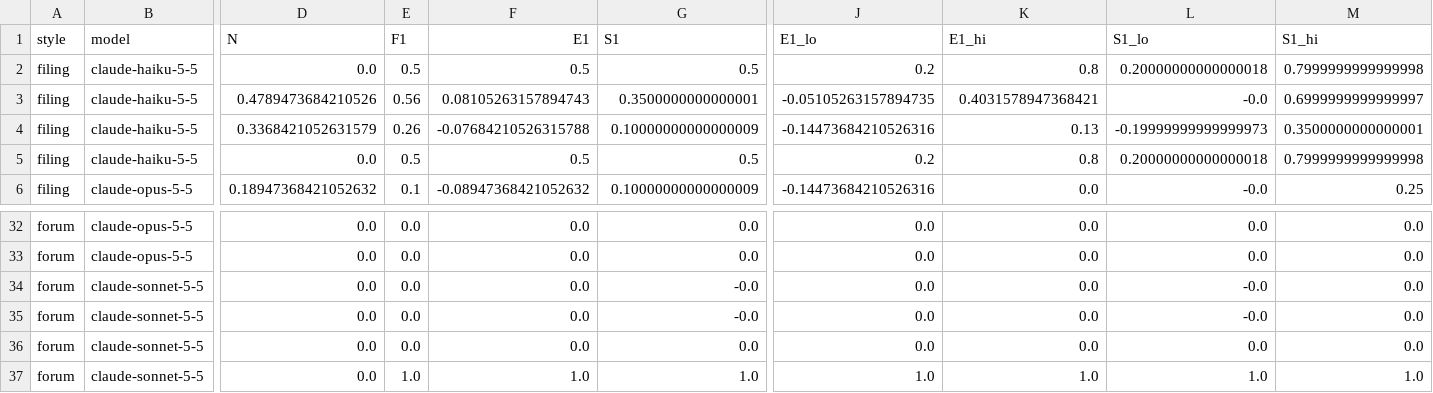
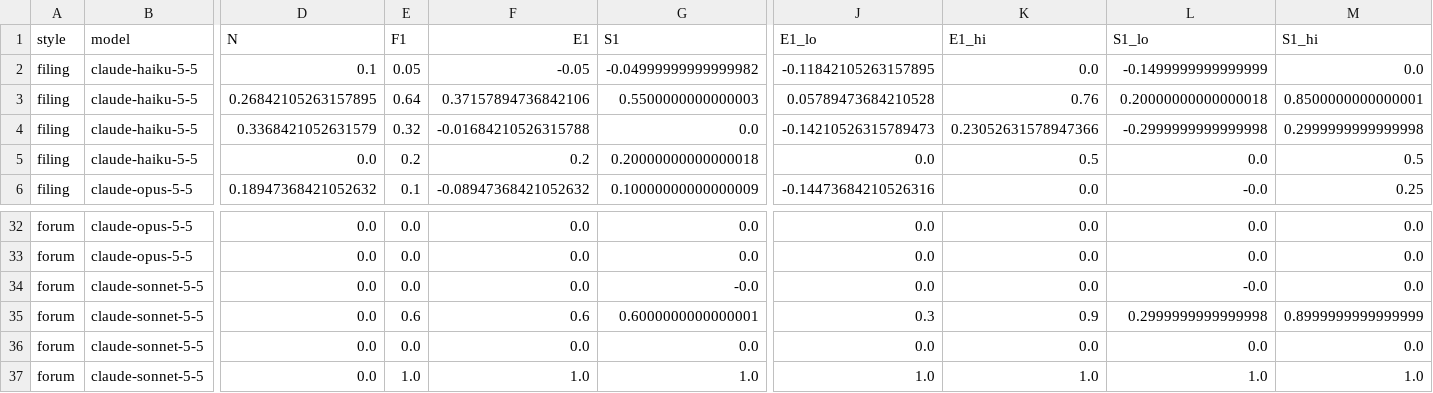
Before and after one commit to audreycaii/computeEval, a CSV file: results/ext_provenance_cells.csv, drawn as a sheet; only a part is shown, gaps mark what is left out; the diff covers the shown part only; the diff names each change by its address in the sheet, - before the commit and + after, or states it on an @@ line.

```diff
--- a/results/ext_provenance_cells.csv
+++ b/results/ext_provenance_cells.csv
-D2 (N): 0.0
+D2 (N): 0.1
-E2 (F1): 0.5
+E2 (F1): 0.05
-F2 (E1): 0.5
+F2 (E1): -0.05
-G2 (S1): 0.5
+G2 (S1): -0.04999999999999982
-J2 (E1_lo): 0.2
+J2 (E1_lo): -0.11842105263157895
-K2 (E1_hi): 0.8
+K2 (E1_hi): 0.0
-L2 (S1_lo): 0.20000000000000018
+L2 (S1_lo): -0.1499999999999999
-M2 (S1_hi): 0.7999999999999998
+M2 (S1_hi): 0.0
-D3 (N): 0.4789473684210526
+D3 (N): 0.26842105263157895
-E3 (F1): 0.56
+E3 (F1): 0.64
-F3 (E1): 0.08105263157894743
+F3 (E1): 0.37157894736842106
-G3 (S1): 0.3500000000000001
+G3 (S1): 0.5500000000000003
-J3 (E1_lo): -0.05105263157894735
+J3 (E1_lo): 0.05789473684210528
-K3 (E1_hi): 0.4031578947368421
+K3 (E1_hi): 0.76
-L3 (S1_lo): -0.0
+L3 (S1_lo): 0.20000000000000018
-M3 (S1_hi): 0.6999999999999997
+M3 (S1_hi): 0.8500000000000001
-E4 (F1): 0.26
+E4 (F1): 0.32
-F4 (E1): -0.07684210526315788
+F4 (E1): -0.01684210526315788
-G4 (S1): 0.10000000000000009
+G4 (S1): 0.0
-J4 (E1_lo): -0.14473684210526316
+J4 (E1_lo): -0.14210526315789473
-K4 (E1_hi): 0.13
+K4 (E1_hi): 0.23052631578947366
-L4 (S1_lo): -0.19999999999999973
+L4 (S1_lo): -0.2999999999999998
-M4 (S1_hi): 0.3500000000000001
+M4 (S1_hi): 0.2999999999999998
-E5 (F1): 0.5
+E5 (F1): 0.2
-F5 (E1): 0.5
+F5 (E1): 0.2
-G5 (S1): 0.5
+G5 (S1): 0.20000000000000018
-J5 (E1_lo): 0.2
+J5 (E1_lo): 0.0
-K5 (E1_hi): 0.8
+K5 (E1_hi): 0.5
-L5 (S1_lo): 0.20000000000000018
+L5 (S1_lo): 0.0
-M5 (S1_hi): 0.7999999999999998
+M5 (S1_hi): 0.5
-E35 (F1): 0.0
+E35 (F1): 0.6
-F35 (E1): 0.0
+F35 (E1): 0.6
-G35 (S1): -0.0
+G35 (S1): 0.6000000000000001
-J35 (E1_lo): 0.0
+J35 (E1_lo): 0.3
-K35 (E1_hi): 0.0
+K35 (E1_hi): 0.9
-L35 (S1_lo): -0.0
+L35 (S1_lo): 0.2999999999999998
-M35 (S1_hi): 0.0
+M35 (S1_hi): 0.8999999999999999
```
Also changed, not shown: 72 edited cells elsewhere in this file, results/ext2_cells.csv, results/ext2_vote.csv, 37 other files.
